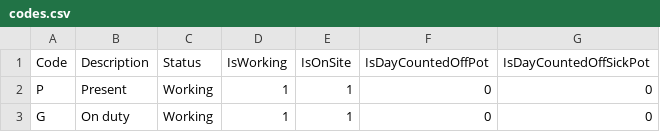
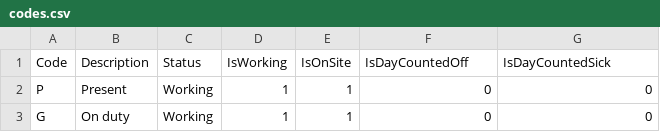
Before and after one commit to Fnor-BE/on-duty-2024, a CSV file: data/codes.csv, drawn as a sheet; only a part is shown.

Commit message:
Renamed columns

```diff
--- a/data/codes.csv
+++ b/data/codes.csv
@@ -1,2 +1,2 @@
-Code,Description,Status,IsWorking,IsOnSite,IsDayCountedOffPot,IsDayCountedOffSickPot
+Code,Description,Status,IsWorking,IsOnSite,IsDayCountedOff,IsDayCountedSick
 P,"Present",Working,1,1,0,0
```
